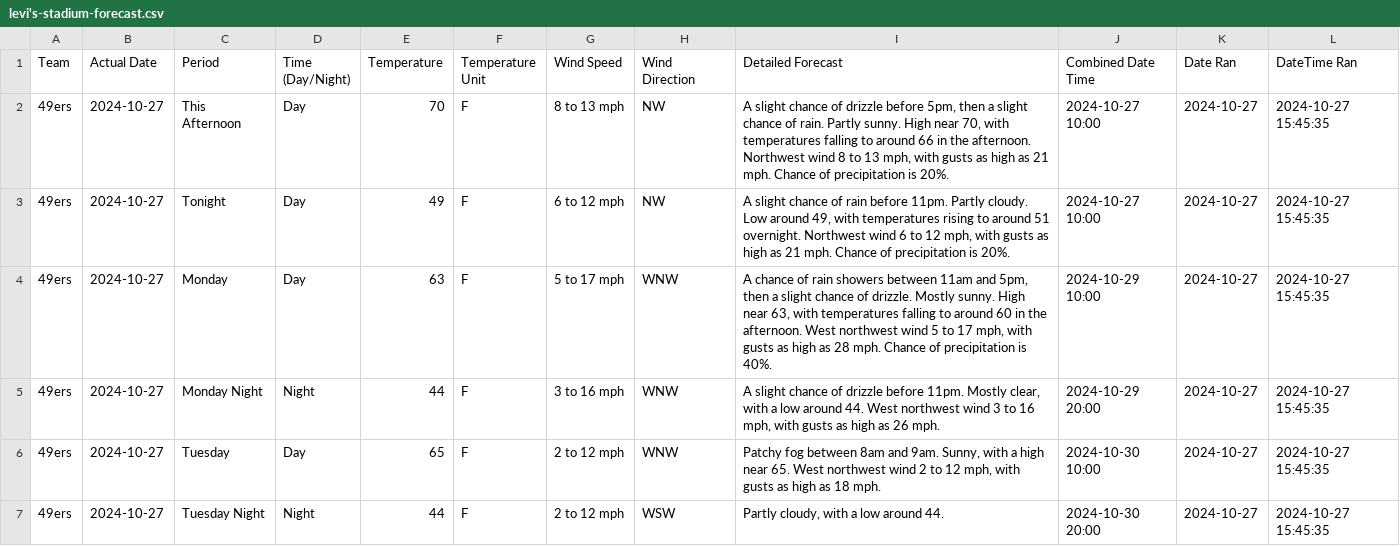
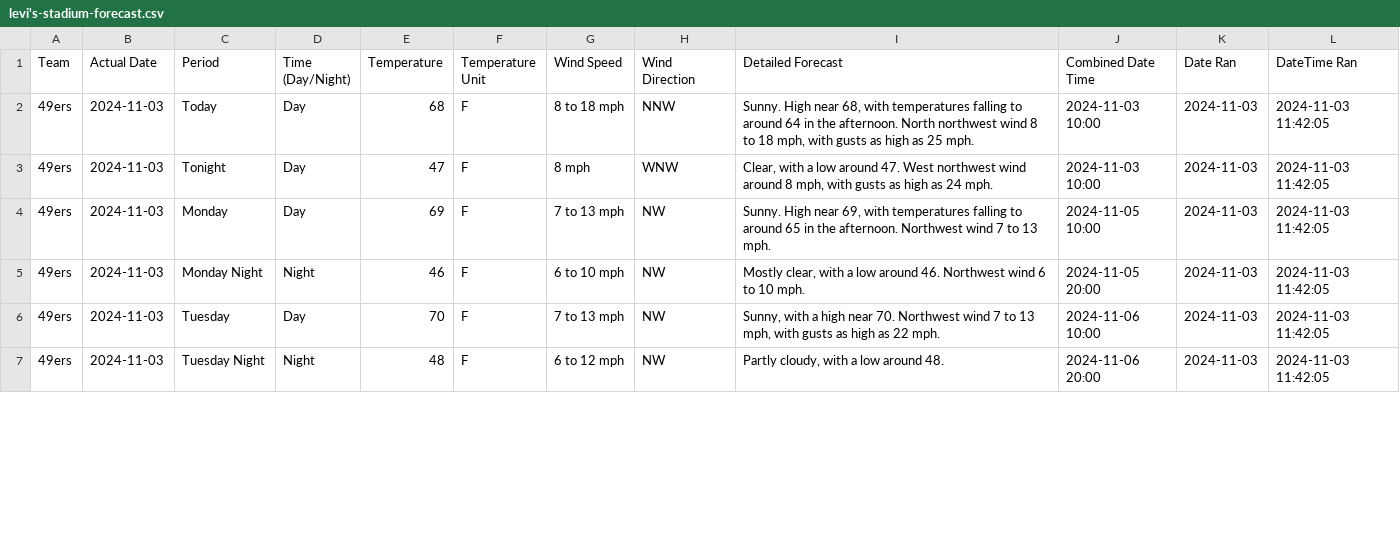
Before and after one commit to liles-eric/nfl-analysis, a CSV file: data/weather/levi's-stadium-forecast.csv, drawn as a sheet; only a part is shown; the diff covers the shown part only.

```diff
--- a/data/weather/levi's-stadium-forecast.csv
+++ b/data/weather/levi's-stadium-forecast.csv
@@ -1,7 +1,7 @@
 Team,Actual Date,Period,Time (Day/Night),Temperature,Temperature Unit,Wind Speed,Wind Direction,Detailed Forecast,Combined Date Time,Date Ran,DateTime Ran
-49ers,2024-10-27,This Afternoon,Day,70,F,8 to 13 mph,NW,"A slight chance of drizzle before 5pm, then a slight chance of rain. Partly sunny. High near 70, with temperatures falling to around 66 in the afternoon. Northwest wind 8 to 13 mph, with gusts as high as 21 mph. Chance of precipitation is 20%.",2024-10-27 10:00,2024-10-27,2024-10-27 15:45:35
-49ers,2024-10-27,Tonight,Day,49,F,6 to 12 mph,NW,"A slight chance of rain before 11pm. Partly cloudy. Low around 49, with temperatures rising to around 51 overnight. Northwest wind 6 to 12 mph, with gusts as high as 21 mph. Chance of precipitation is 20%.",2024-10-27 10:00,2024-10-27,2024-10-27 15:45:35
-49ers,2024-10-27,Monday,Day,63,F,5 to 17 mph,WNW,"A chance of rain showers between 11am and 5pm, then a slight chance of drizzle. Mostly sunny. High near 63, with temperatures falling to around 60 in the afternoon. West northwest wind 5 to 17 mph, with gusts as high as 28 mph. Chance of precipitation is 40%.",2024-10-29 10:00,2024-10-27,2024-10-27 15:45:35
-49ers,2024-10-27,Monday Night,Night,44,F,3 to 16 mph,WNW,"A slight chance of drizzle before 11pm. Mostly clear, with a low around 44. West northwest wind 3 to 16 mph, with gusts as high as 26 mph.",2024-10-29 20:00,2024-10-27,2024-10-27 15:45:35
-49ers,2024-10-27,Tuesday,Day,65,F,2 to 12 mph,WNW,"Patchy fog between 8am and 9am. Sunny, with a high near 65. West northwest wind 2 to 12 mph, with gusts as high as 18 mph.",2024-10-30 10:00,2024-10-27,2024-10-27 15:45:35
-49ers,2024-10-27,Tuesday Night,Night,44,F,2 to 12 mph,WSW,"Partly cloudy, with a low around 44.",2024-10-30 20:00,2024-10-27,2024-10-27 15:45:35
+49ers,2024-11-03,Today,Day,68,F,8 to 18 mph,NNW,"Sunny. High near 68, with temperatures falling to around 64 in the afternoon. North northwest wind 8 to 18 mph, with gusts as high as 25 mph.",2024-11-03 10:00,2024-11-03,2024-11-03 11:42:05
+49ers,2024-11-03,Tonight,Day,47,F,8 mph,WNW,"Clear, with a low around 47. West northwest wind around 8 mph, with gusts as high as 24 mph.",2024-11-03 10:00,2024-11-03,2024-11-03 11:42:05
+49ers,2024-11-03,Monday,Day,69,F,7 to 13 mph,NW,"Sunny. High near 69, with temperatures falling to around 65 in the afternoon. Northwest wind 7 to 13 mph.",2024-11-05 10:00,2024-11-03,2024-11-03 11:42:05
+49ers,2024-11-03,Monday Night,Night,46,F,6 to 10 mph,NW,"Mostly clear, with a low around 46. Northwest wind 6 to 10 mph.",2024-11-05 20:00,2024-11-03,2024-11-03 11:42:05
+49ers,2024-11-03,Tuesday,Day,70,F,7 to 13 mph,NW,"Sunny, with a high near 70. Northwest wind 7 to 13 mph, with gusts as high as 22 mph.",2024-11-06 10:00,2024-11-03,2024-11-03 11:42:05
+49ers,2024-11-03,Tuesday Night,Night,48,F,6 to 12 mph,NW,"Partly cloudy, with a low around 48.",2024-11-06 20:00,2024-11-03,2024-11-03 11:42:05
```
Also changed, not shown: 63 edited cells elsewhere in this file, data/weather/empower-field-at-mile-high-forecast.csv, data/weather/geha-field-at-arrowhead-stadium-forecast.csv, 34 other files.
